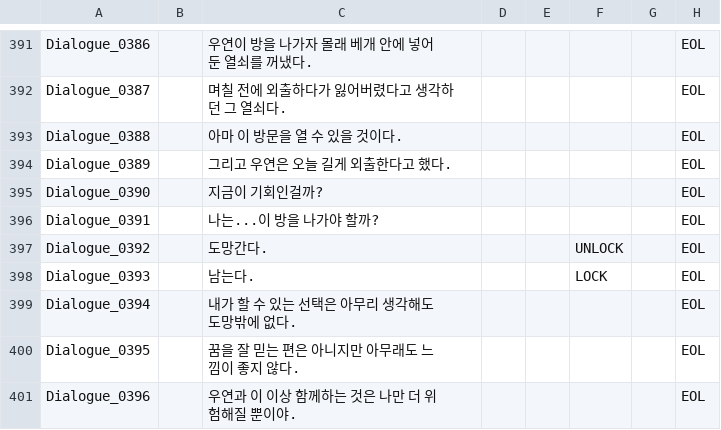
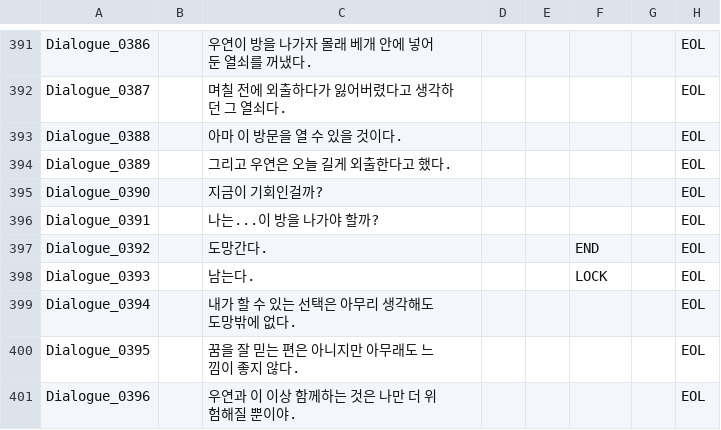
Before and after one commit to ollan365/Fate, a CSV file: Assets/Resources/Datas/scripts.csv, drawn as a sheet; only a part is shown, gaps mark what is left out.

```diff
--- a/Assets/Resources/Datas/scripts.csv
+++ b/Assets/Resources/Datas/scripts.csv
@@ -396,3 +396,3 @@ Dialogue_0390,,지금이 기회인걸까?,,,,,EOL
 Dialogue_0391,,나는...이 방을 나가야 할까?,,,,,EOL
-Dialogue_0392,,도망간다.,,,UNLOCK,,EOL
+Dialogue_0392,,도망간다.,,,END,,EOL
 Dialogue_0393,,남는다.,,,LOCK,,EOL
```
Also changed, not shown: 5 other files.
